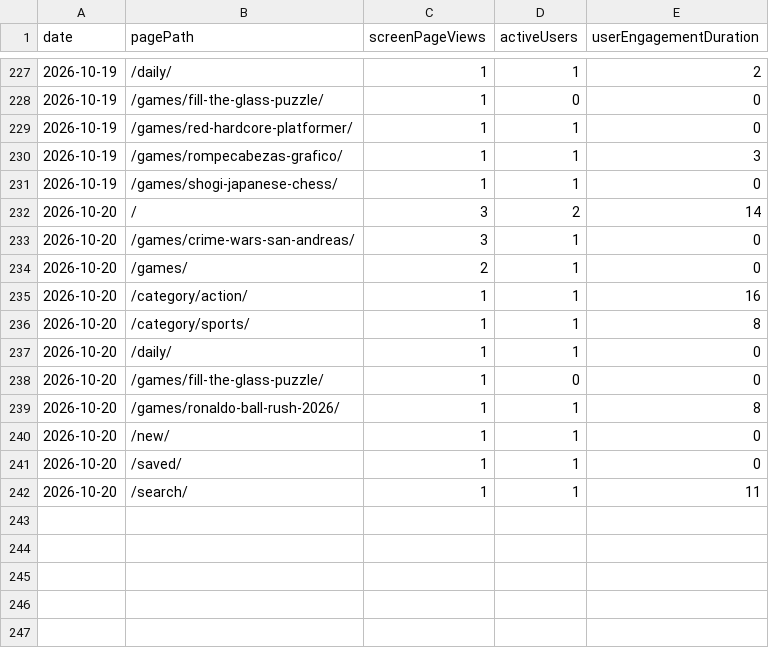
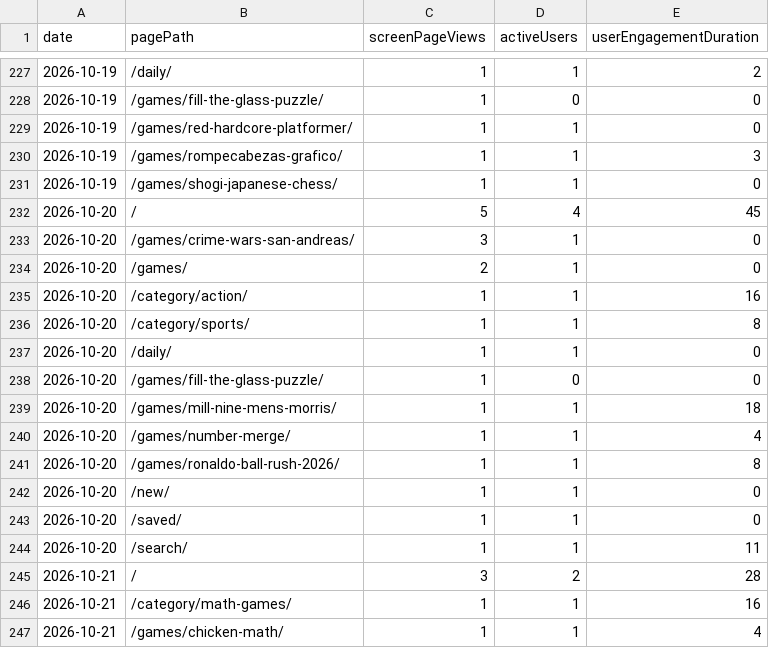
Before and after one commit to thanhnt1910/gsc-data, a CSV file: data/ga4/pages/2026-10.csv, drawn as a sheet; only a part is shown, gaps mark what is left out.

```diff
--- a/data/ga4/pages/2026-10.csv
+++ b/data/ga4/pages/2026-10.csv
@@ -231,3 +231,3 @@ date,pagePath,screenPageViews,activeUsers,userEngagementDuration
 2026-10-19,/games/shogi-japanese-chess/,1,1,0
-2026-10-20,/,3,2,14
+2026-10-20,/,5,4,45
 2026-10-20,/games/crime-wars-san-andreas/,3,1,0
@@ -238,2 +238,4 @@ date,pagePath,screenPageViews,activeUsers,userEngagementDuration
 2026-10-20,/games/fill-the-glass-puzzle/,1,0,0
+2026-10-20,/games/mill-nine-mens-morris/,1,1,18
+2026-10-20,/games/number-merge/,1,1,4
 2026-10-20,/games/ronaldo-ball-rush-2026/,1,1,8
@@ -242 +244,4 @@ date,pagePath,screenPageViews,activeUsers,userEngagementDuration
 2026-10-20,/search/,1,1,11
+2026-10-21,/,3,2,28
+2026-10-21,/category/math-games/,1,1,16
+2026-10-21,/games/chicken-math/,1,1,4
```
Also changed, not shown: data/countries/2026-10.csv, data/ga4/events/2026-10.csv, 10 other files.
